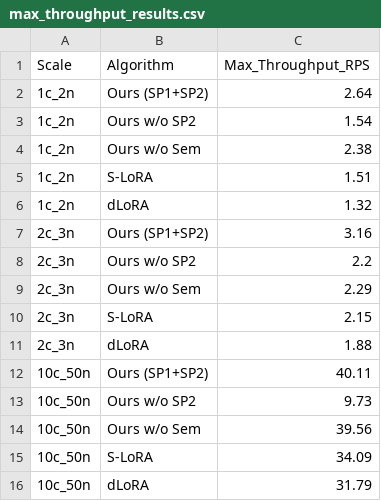
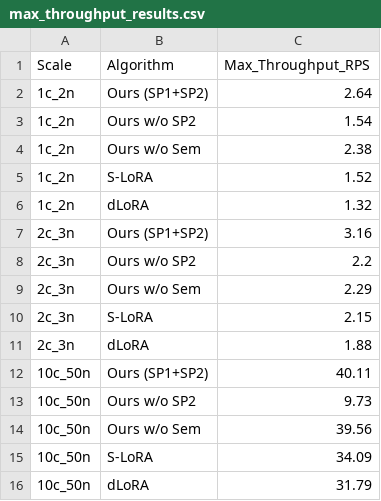
Before and after one commit to Glen-Chen-Blue/multi-lora, a CSV file: max_throughput_results.csv, drawn as a sheet.

```diff
--- a/max_throughput_results.csv
+++ b/max_throughput_results.csv
@@ -4,3 +4,3 @@ Scale,Algorithm,Max_Throughput_RPS
 1c_2n,Ours w/o Sem,2.38
-1c_2n,S-LoRA,1.51
+1c_2n,S-LoRA,1.52
 1c_2n,dLoRA,1.32
```
Also changed, not shown: 30 other files.
